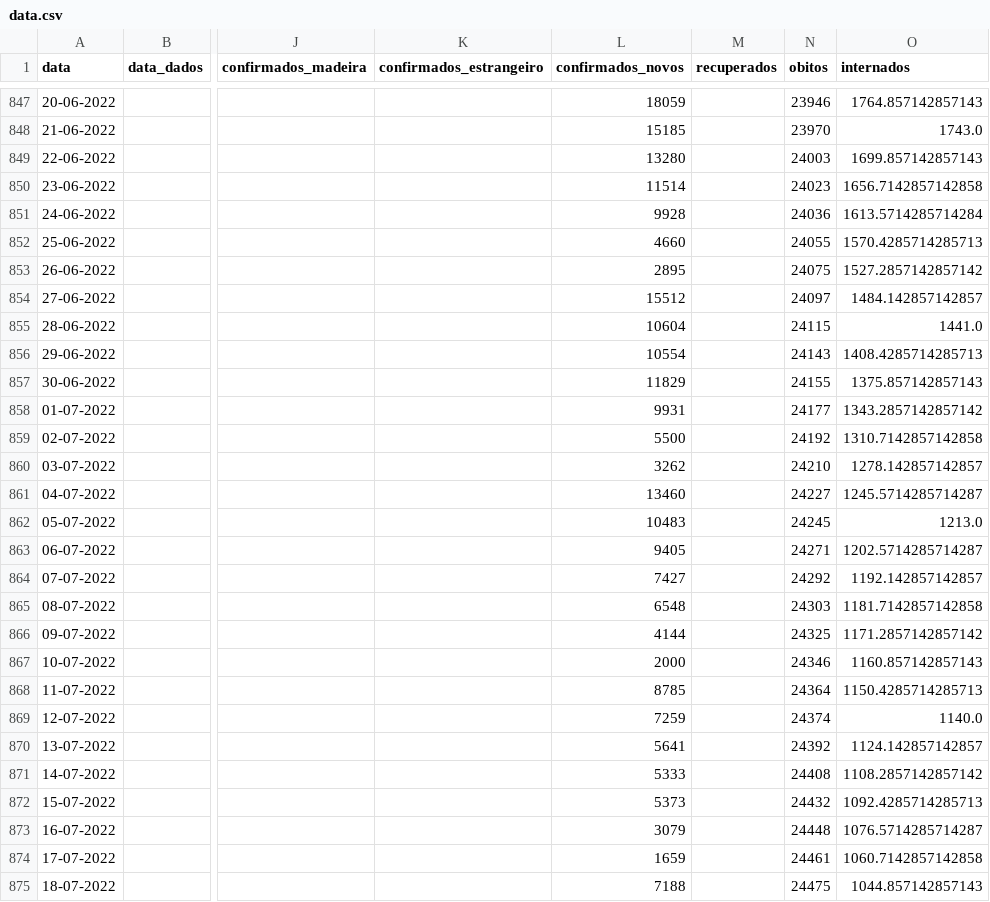
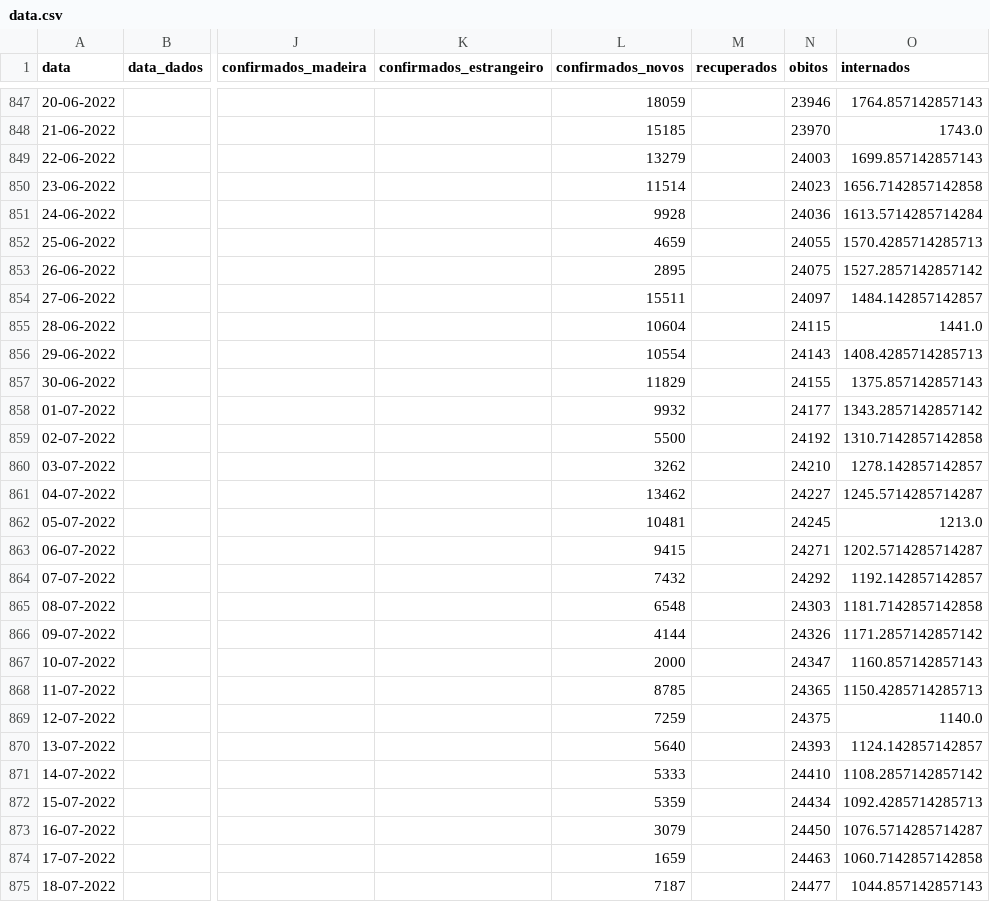
Before and after one commit to ghomem/coviz-data, a CSV file: merged/data.csv, drawn as a sheet; only a part is shown, gaps mark what is left out; the diff covers the shown part only; the diff names each change by its address in the sheet, - before the commit and + after, or states it on an @@ line.

Commit message:
update data for the day

```diff
--- a/merged/data.csv
+++ b/merged/data.csv
-L849 (confirmados_novos): 13280
+L849 (confirmados_novos): 13279
-L852 (confirmados_novos): 4660
+L852 (confirmados_novos): 4659
-L854 (confirmados_novos): 15512
+L854 (confirmados_novos): 15511
-L858 (confirmados_novos): 9931
+L858 (confirmados_novos): 9932
-L861 (confirmados_novos): 13460
+L861 (confirmados_novos): 13462
-L862 (confirmados_novos): 10483
+L862 (confirmados_novos): 10481
-L863 (confirmados_novos): 9405
+L863 (confirmados_novos): 9415
-L864 (confirmados_novos): 7427
+L864 (confirmados_novos): 7432
-N866 (obitos): 24325
+N866 (obitos): 24326
-N867 (obitos): 24346
+N867 (obitos): 24347
-N868 (obitos): 24364
+N868 (obitos): 24365
-N869 (obitos): 24374
+N869 (obitos): 24375
-L870 (confirmados_novos): 5641
+L870 (confirmados_novos): 5640
-N870 (obitos): 24392
+N870 (obitos): 24393
-N871 (obitos): 24408
+N871 (obitos): 24410
-L872 (confirmados_novos): 5373
+L872 (confirmados_novos): 5359
-N872 (obitos): 24432
+N872 (obitos): 24434
-N873 (obitos): 24448
+N873 (obitos): 24450
-N874 (obitos): 24461
+N874 (obitos): 24463
-L875 (confirmados_novos): 7188
+L875 (confirmados_novos): 7187
-N875 (obitos): 24475
+N875 (obitos): 24477
```
Also changed, not shown: 3 added rows and 40 edited cells elsewhere in this file, 1 other file.
